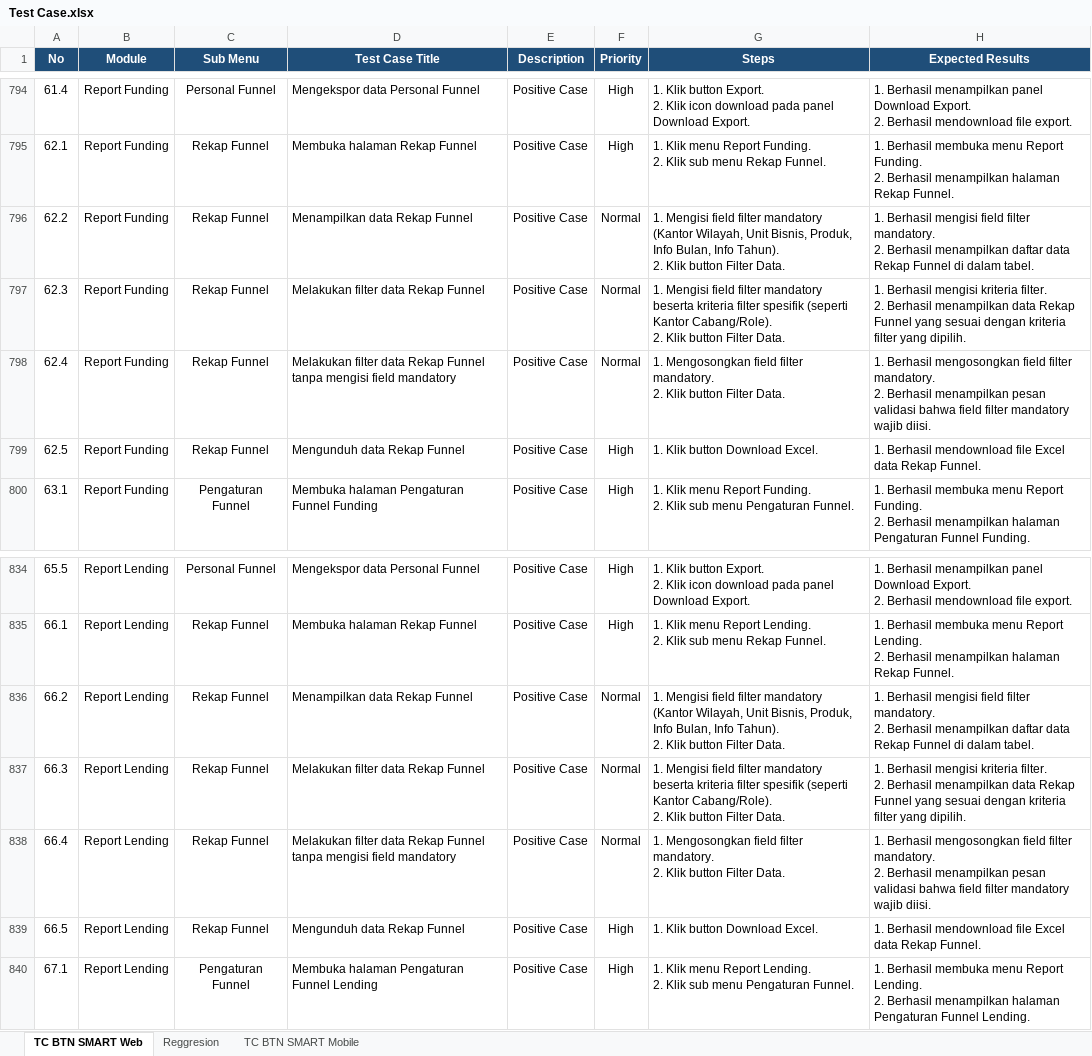
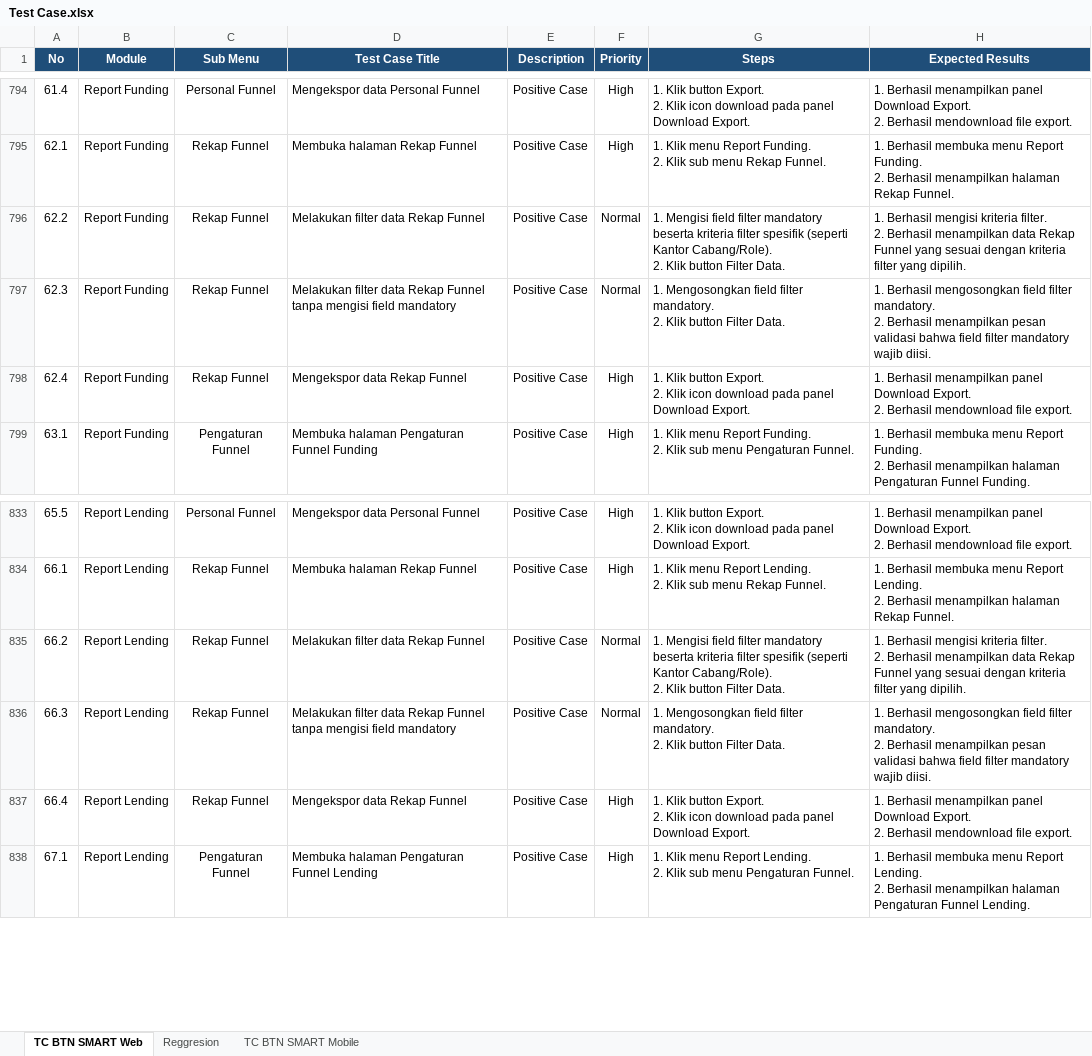
Before and after one commit to muhammaddanihaikal/btn-smart-refactor, an Excel workbook: SIT/Test Case.xlsx, sheet TC BTN SMART Web, drawn as a sheet; only a part is shown, gaps mark what is left out; values as stored, in another font and other column widths than the file's, no borders; removed rows and columns are numbered as before the commit, all else as after; ↵ is a line break in a cell; the diff names each change by its address in the sheet, - before the commit and + after, or states it on an @@ line.

Commit message:
docs: rename export TC to Mengekspor data Rekap Funnel, crop and embed Modul 62

```diff
--- a/SIT/Test Case.xlsx (sheet TC BTN SMART Web)
+++ b/SIT/Test Case.xlsx (sheet TC BTN SMART Web)
-D796 (Test Case Title): Menampilkan data Rekap Funnel
+D796 (Test Case Title): Melakukan filter data Rekap Funnel
-G796 (Steps): …filter mandatory (Kantor Wilayah, Unit Bisnis, Produk, Info Bulan, Info Tahun). ↵ 2. Klik…
+G796 (Steps): …filter mandatory beserta kriteria filter spesifik (seperti Kantor Cabang/Role). ↵ 2. Klik…
-H796 (Expected Results): …Berhasil mengisi field filter mandatory. ↵ 2. Berhasil menampilkan daftar data Rekap Funnel di dalam tabel.
+H796 (Expected Results): …Berhasil mengisi kriteria filter. ↵ 2. Berhasil menampilkan data Rekap Funnel yang sesuai dengan kriteria filter yang dipilih.
-D797 (Test Case Title): …Rekap Funnel
+D797 (Test Case Title): …Rekap Funnel tanpa mengisi field mandatory
-G797 (Steps): 1. Mengisi field filter mandatory beserta kriteria filter spesifik (seperti Kantor Cabang/Role). ↵ 2. Klik…
+G797 (Steps): 1. Mengosongkan field filter mandatory. ↵ 2. Klik…
-H797 (Expected Results): 1. Berhasil mengisi kriteria filter. ↵ 2. Berhasil menampilkan data Rekap Funnel yang sesuai dengan kriteria filter yang dipilih.
+H797 (Expected Results): 1. Berhasil mengosongkan field filter mandatory. ↵ 2. Berhasil menampilkan pesan validasi bahwa field filter mandatory wajib diisi.
-D798 (Test Case Title): Melakukan filter data Rekap Funnel tanpa mengisi field mandatory
+D798 (Test Case Title): Mengekspor data Rekap Funnel
-F798 (Priority): Normal
+F798 (Priority): High
-G798 (Steps): 1. Mengosongkan field filter mandatory. ↵ 2. Klik button Filter Data.
+G798 (Steps): 1. Klik button Export. ↵ 2. Klik icon download pada panel Download Export.
-H798 (Expected Results): 1. Berhasil mengosongkan field filter mandatory. ↵ 2. Berhasil menampilkan pesan validasi bahwa field filter mandatory wajib diisi.
+H798 (Expected Results): 1. Berhasil menampilkan panel Download Export. ↵ 2. Berhasil mendownload file export.
-row 799: 62.5 | Report Funding | Rekap Funnel | Mengunduh data Rekap Funnel | Positive Case | High | 1. Klik button Download Excel. | 1. Berhasil mendownload file Excel data Rekap Funnel.
-D835 (Test Case Title): Menampilkan data Rekap Funnel
+D835 (Test Case Title): Melakukan filter data Rekap Funnel
-G835 (Steps): …filter mandatory (Kantor Wilayah, Unit Bisnis, Produk, Info Bulan, Info Tahun). ↵ 2. Klik…
+G835 (Steps): …filter mandatory beserta kriteria filter spesifik (seperti Kantor Cabang/Role). ↵ 2. Klik…
-H835 (Expected Results): …Berhasil mengisi field filter mandatory. ↵ 2. Berhasil menampilkan daftar data Rekap Funnel di dalam tabel.
+H835 (Expected Results): …Berhasil mengisi kriteria filter. ↵ 2. Berhasil menampilkan data Rekap Funnel yang sesuai dengan kriteria filter yang dipilih.
-D836 (Test Case Title): …Rekap Funnel
+D836 (Test Case Title): …Rekap Funnel tanpa mengisi field mandatory
-G836 (Steps): 1. Mengisi field filter mandatory beserta kriteria filter spesifik (seperti Kantor Cabang/Role). ↵ 2. Klik…
+G836 (Steps): 1. Mengosongkan field filter mandatory. ↵ 2. Klik…
-H836 (Expected Results): 1. Berhasil mengisi kriteria filter. ↵ 2. Berhasil menampilkan data Rekap Funnel yang sesuai dengan kriteria filter yang dipilih.
+H836 (Expected Results): 1. Berhasil mengosongkan field filter mandatory. ↵ 2. Berhasil menampilkan pesan validasi bahwa field filter mandatory wajib diisi.
-D837 (Test Case Title): Melakukan filter data Rekap Funnel tanpa mengisi field mandatory
+D837 (Test Case Title): Mengekspor data Rekap Funnel
-F837 (Priority): Normal
+F837 (Priority): High
-G837 (Steps): 1. Mengosongkan field filter mandatory. ↵ 2. Klik button Filter Data.
+G837 (Steps): 1. Klik button Export. ↵ 2. Klik icon download pada panel Download Export.
-H837 (Expected Results): 1. Berhasil mengosongkan field filter mandatory. ↵ 2. Berhasil menampilkan pesan validasi bahwa field filter mandatory wajib diisi.
+H837 (Expected Results): 1. Berhasil menampilkan panel Download Export. ↵ 2. Berhasil mendownload file export.
-row 839: 66.5 | Report Lending | Rekap Funnel | Mengunduh data Rekap Funnel | Positive Case | High | 1. Klik button Download Excel. | 1. Berhasil mendownload file Excel data Rekap Funnel.
```
Also changed, not shown: Test Script/Test Script BTN Smart Refactor.xlsx, 22 other files.
